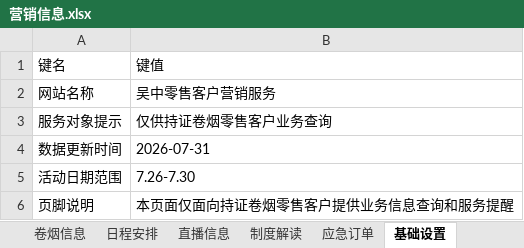
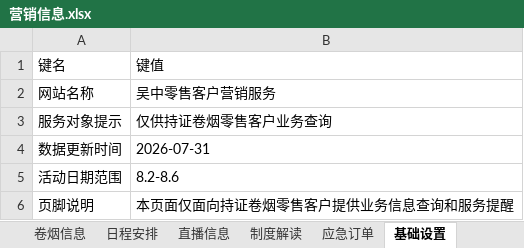
Before and after one commit to wuzhong-service/wuzhong-service, an Excel workbook: data/营销信息.xlsx, sheet 基础设置, drawn as a sheet; values as stored, in another font and other column widths than the file's, no borders; the diff names each change by its address in the sheet, - before the commit and + after, or states it on an @@ line.

```diff
--- a/data/营销信息.xlsx (sheet 基础设置)
+++ b/data/营销信息.xlsx (sheet 基础设置)
-B5: 7.26-7.30
+B5: 8.2-8.6
```
Also changed, not shown: sheet 套餐信息, sheet 首页通知, sheet 应急订单, sheet 制度解读, 6 other files.
